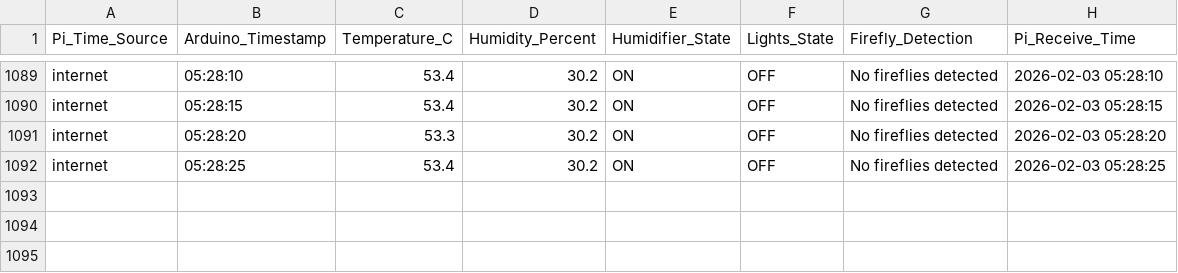
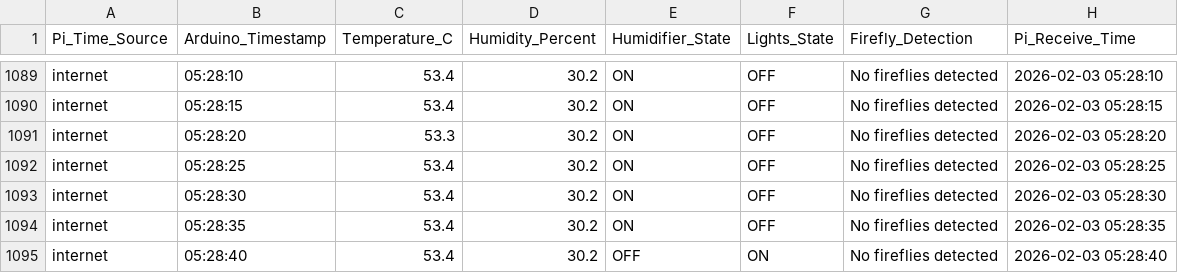
Before and after one commit to Alitaptech/firefly-data, a CSV file: data/Alitaptech_data_20260203.csv, drawn as a sheet; only a part is shown, gaps mark what is left out; the diff names each change by its address in the sheet, - before the commit and + after, or states it on an @@ line.

Commit message:
Data update 2026-02-06 21:37:22 - 2 file(s) changed

```diff
--- a/data/Alitaptech_data_20260203.csv
+++ b/data/Alitaptech_data_20260203.csv
+row 1093: internet | 05:28:30 | 53.4 | 30.2 | ON | OFF | No fireflies detected | 2026-02-03 05:28:30
+row 1094: internet | 05:28:35 | 53.4 | 30.2 | ON | OFF | No fireflies detected | 2026-02-03 05:28:35
+row 1095: internet | 05:28:40 | 53.4 | 30.2 | OFF | ON | No fireflies detected | 2026-02-03 05:28:40
```
Also changed, not shown: 1 other file.
